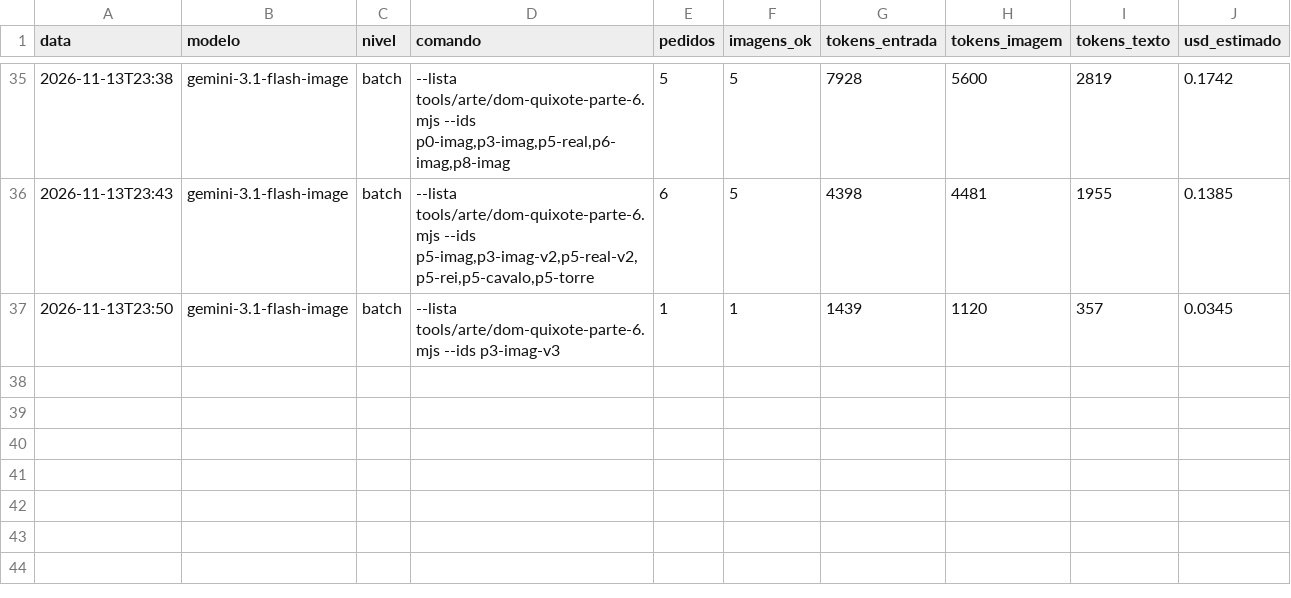
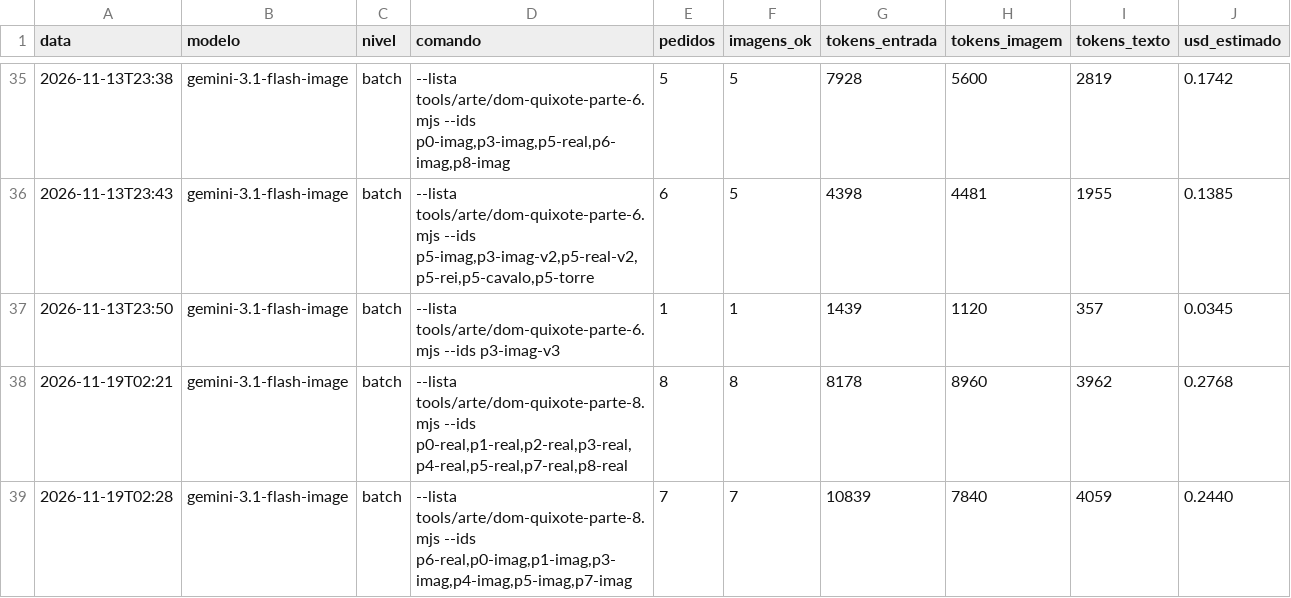
Before and after one commit to geraldotfilho/classicos-vivos, a CSV file: docs/arte/gastos.csv, drawn as a sheet; only a part is shown, gaps mark what is left out; the diff names each change by its address in the sheet, - before the commit and + after, or states it on an @@ line.

Commit message:
Ilustra e publica Parte 8 de Dom Quixote (Vol. 2 completo)

```diff
--- a/docs/arte/gastos.csv
+++ b/docs/arte/gastos.csv
+row 38: 2026-11-19T02:21 | gemini-3.1-flash-image | batch | --lista tools/arte/dom-quixote-parte-8.mjs --ids p0-real,p1-real,p2-real,p3-real,p4-real,p5-real,p7-real,p8-real | 8 | 8 | 8178 | 8960 | 3962 | 0.2768
+row 39: 2026-11-19T02:28 | gemini-3.1-flash-image | batch | --lista tools/arte/dom-quixote-parte-8.mjs --ids p6-real,p0-imag,p1-imag,p3-imag,p4-imag,p5-imag,p7-imag | 7 | 7 | 10839 | 7840 | 4059 | 0.2440
```
Also changed, not shown: 31 other files.
